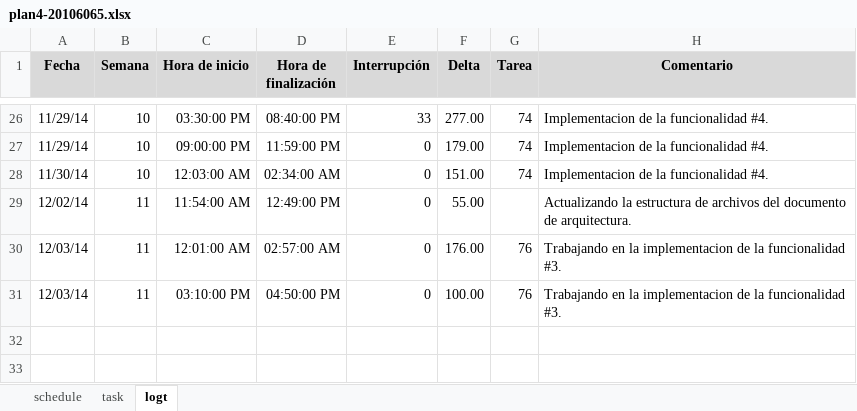
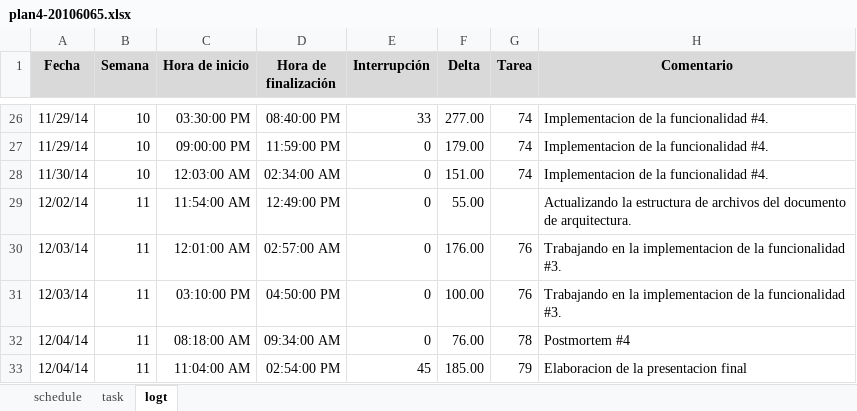
Before and after one commit to jw92/PPR, an Excel workbook: tspi/ciclo-4/plan4-20106065.xlsx, sheet logt, drawn as a sheet; only a part is shown, gaps mark what is left out; values as stored, in another font and other column widths than the file's, no borders; the diff names each change by its address in the sheet, - before the commit and + after, or states it on an @@ line.

```diff
--- a/tspi/ciclo-4/plan4-20106065.xlsx (sheet logt)
+++ b/tspi/ciclo-4/plan4-20106065.xlsx (sheet logt)
+row 32: 12/04/14 | 11 | 08:18:00 AM | 09:34:00 AM | 0 | 76.00 | 78 | Postmortem #4
+row 33: 12/04/14 | 11 | 11:04:00 AM | 02:54:00 PM | 45 | 185.00 | 79 | Elaboracion de la presentacion final
```
Also changed, not shown: sheet task, tspi/ciclo-4/plan4-20106381.xlsx, 2 other files.
